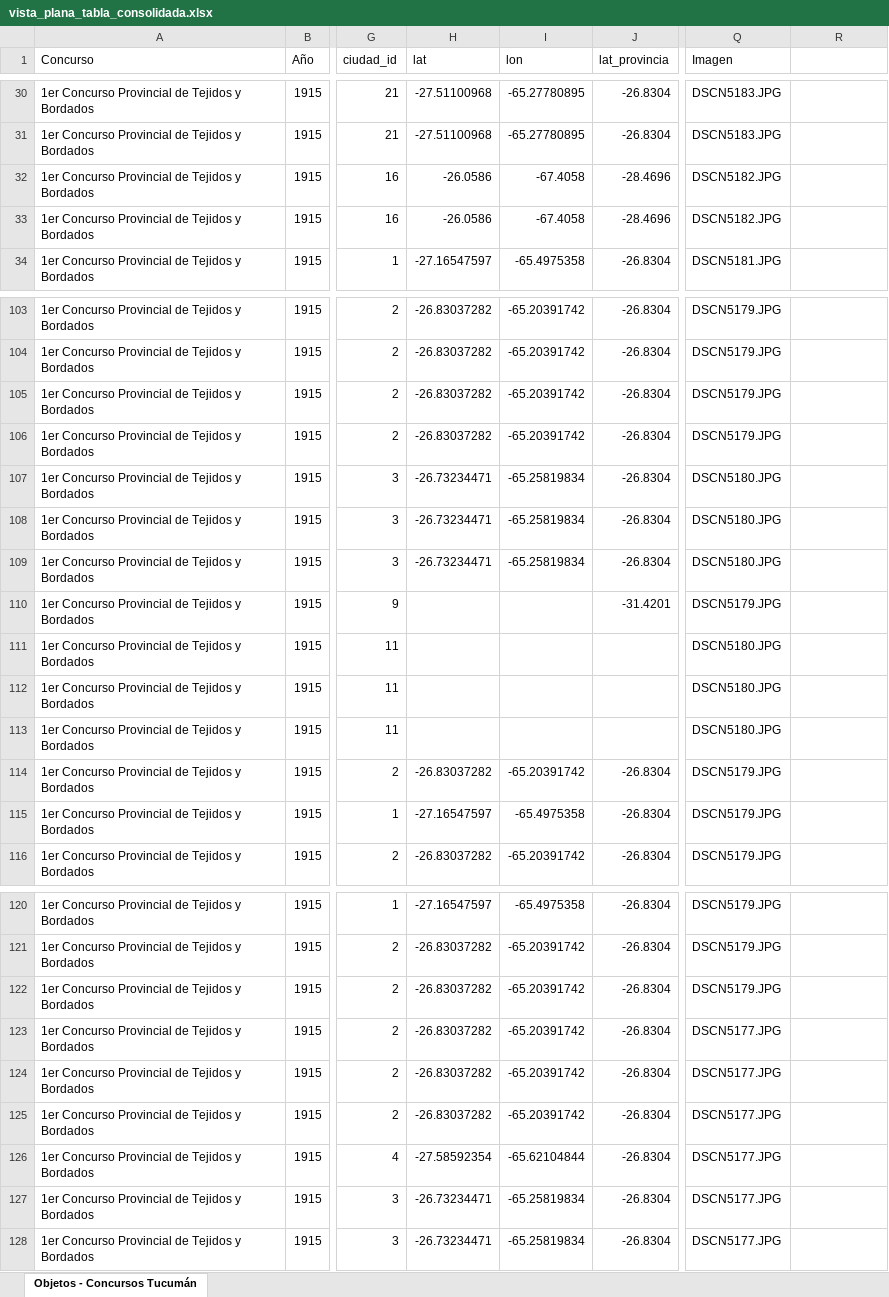
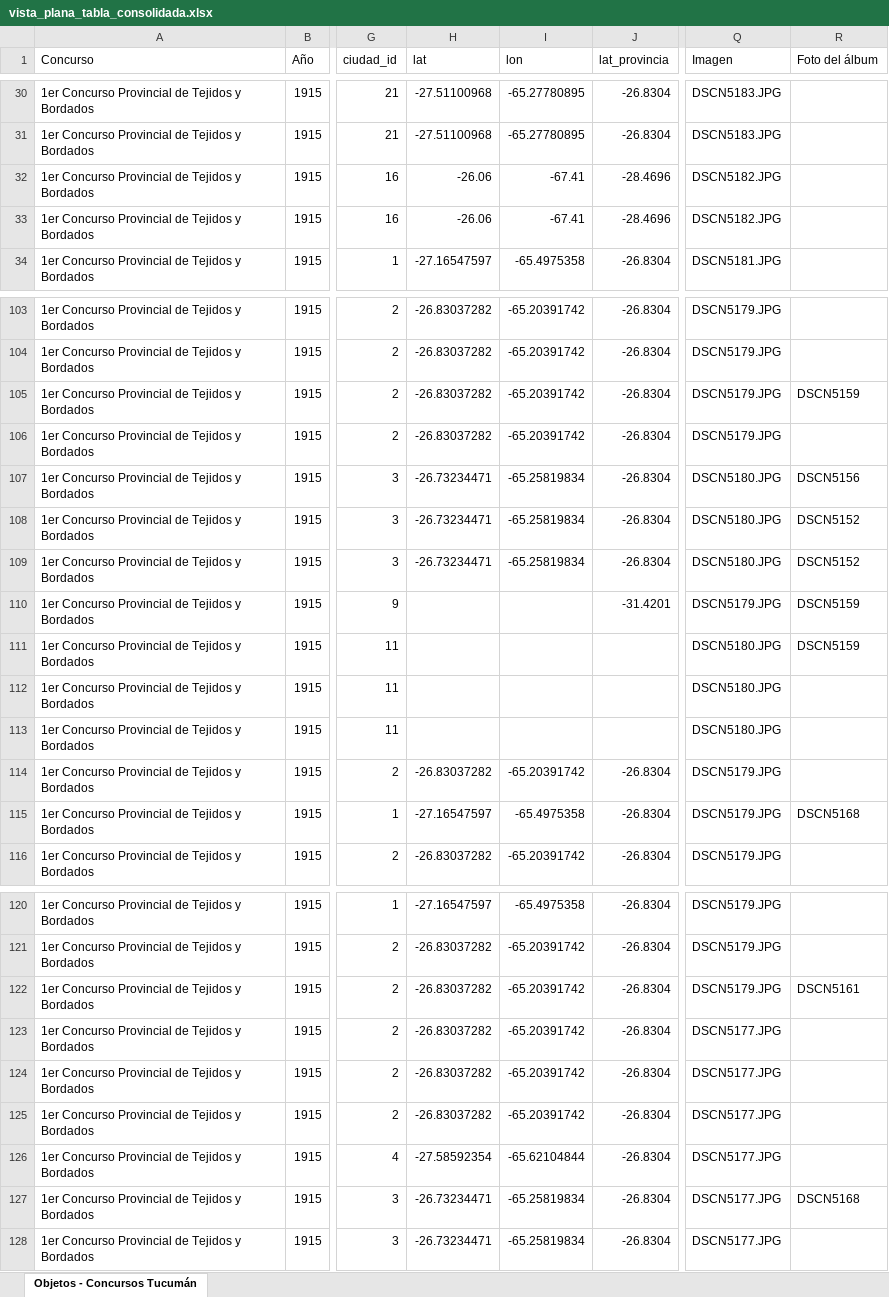
Before and after one commit to jrolandoUnsam/Cartografias-textil-tucuman, an Excel workbook: data/processed/vista_plana_tabla_consolidada.xlsx, sheet Objetos - Concursos Tucumán, drawn as a sheet; only a part is shown, gaps mark what is left out; values as stored, in another font and other column widths than the file's, no borders; the diff covers the shown part only; the diff names each change by its address in the sheet, - before the commit and + after, or states it on an @@ line.

Commit message:
Fotos del álbum de 1915 vinculadas a sus obras y marcas en el explorador
- album_1915.csv: objeto_id de 12 de las 14 piezas transcriptas por LM; 04c agrega
  Objetos.foto_album, que sale en la vista plana y en el explorador
- Explorador: fuera de concurso, creación de la autora y foto del álbum en las
  listas de obras y en Copiar tabla
- Antofagasta de la Sierra con la coordenada verificada

```diff
--- a/data/processed/vista_plana_tabla_consolidada.xlsx (sheet Objetos - Concursos Tucumán)
+++ b/data/processed/vista_plana_tabla_consolidada.xlsx (sheet Objetos - Concursos Tucumán)
-R1: (empty)
+R1: Foto del álbum
-H32:H33 (lat): -26.0586
+H32:H33 (lat): -26.06
-I32:I33 (lon): -67.4058
+I32:I33 (lon): -67.41
-R105 (Foto del álbum): (empty)
+R105 (Foto del álbum): DSCN5159
-R107 (Foto del álbum): (empty)
+R107 (Foto del álbum): DSCN5156
-R108:R109 (Foto del álbum): (empty)
+R108:R109 (Foto del álbum): DSCN5152
-R110:R111 (Foto del álbum): (empty)
+R110:R111 (Foto del álbum): DSCN5159
-R115 (Foto del álbum): (empty)
+R115 (Foto del álbum): DSCN5168
-R122 (Foto del álbum): (empty)
+R122 (Foto del álbum): DSCN5161
-R127 (Foto del álbum): (empty)
+R127 (Foto del álbum): DSCN5168
```
Also changed, not shown: 5 edited cells elsewhere in this sheet, data/interim/tabla_normalizada_dedup.xlsx, data/processed/tabla_normalizada.xlsx, 12 other files.
